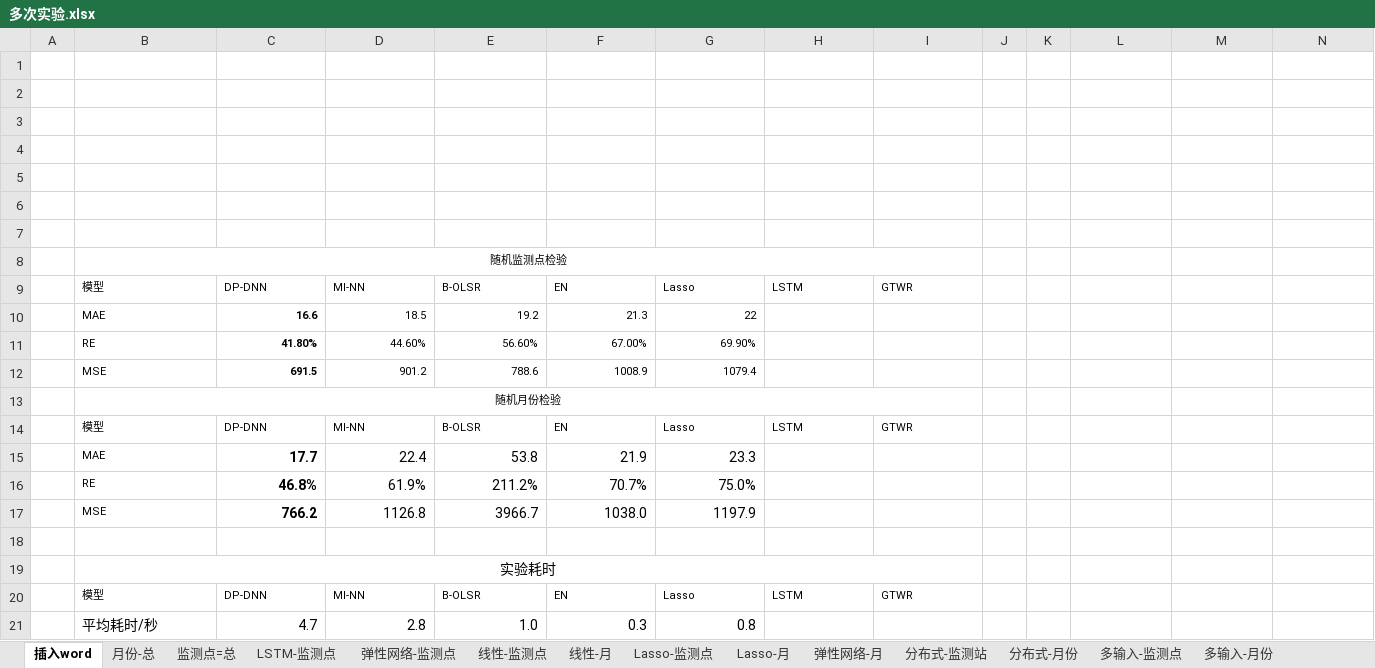
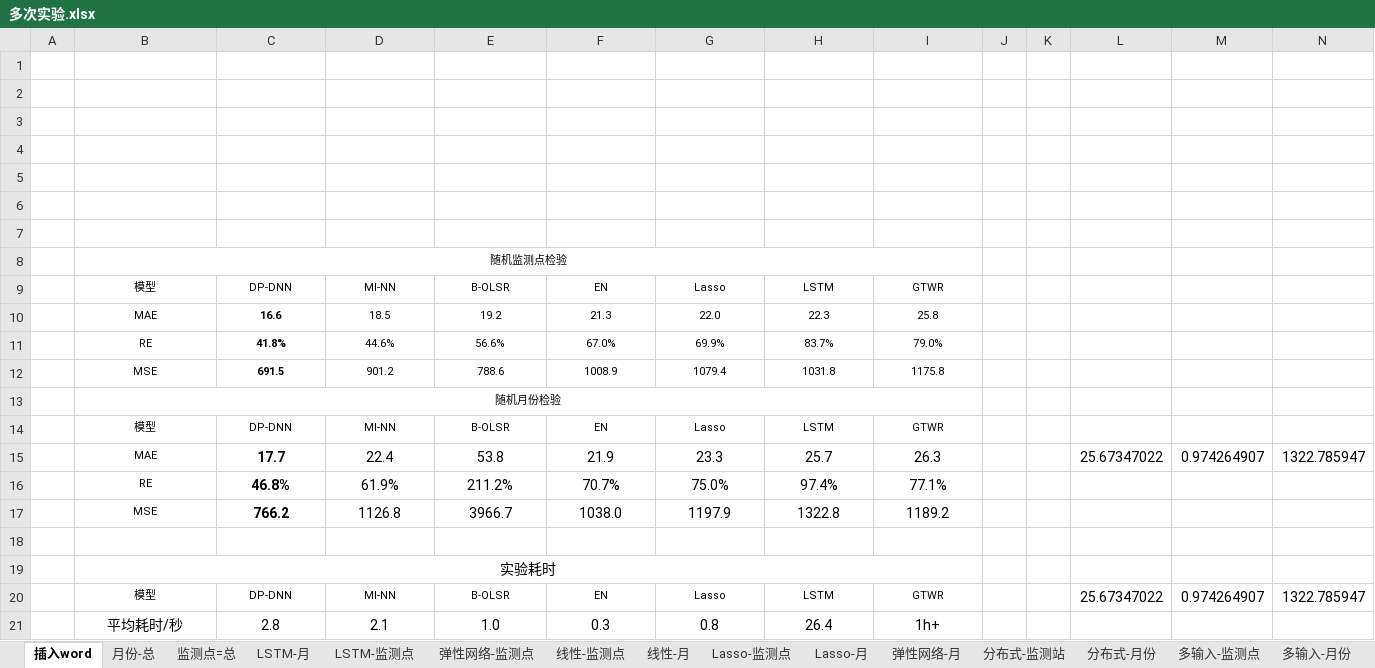
Before and after one commit to code12ab/AOD-PM2.5, an Excel workbook: 各个子模块/模型模块/多次实验.xlsx, sheet 插入word, drawn as a sheet; values as stored, in another font and other column widths than the file's, no borders; removed rows and columns are numbered as before the commit, all else as after; the diff names each change by its address in the sheet, - before the commit and + after, or states it on an @@ line.

```diff
--- a/各个子模块/模型模块/多次实验.xlsx (sheet 插入word)
+++ b/各个子模块/模型模块/多次实验.xlsx (sheet 插入word)
+sheet tab: LSTM-月
-B9:I9 alignment: left
+B9:I9 alignment: center
-B10 alignment: left
+B10 alignment: center
-C10:G10 alignment: right
+C10:G10 alignment: center
-G10: 22
+G10: 22.0
-H10: (empty)
+H10: 22.3
-I10: (empty)
+I10: 25.8
-row 11:  | RE | 41.80% | 44.60% | 56.60% | 67.00% | 69.90%
+row 11:  | RE | 41.8% | 44.6% | 56.6% | 67.0% | 69.9% | 83.7% | 79.0%
-B12 alignment: left
+B12 alignment: center
-C12:G12 alignment: right
+C12:G12 alignment: center
-H12: (empty)
+H12: 1031.8
-I12: (empty)
+I12: 1175.8
-B14:I14 alignment: left
+B14:I14 alignment: center
-B15:B17 alignment: left
+B15:B17 alignment: center
-C15:G17 alignment: right
+C15:G17 alignment: center
-H15: (empty)
+H15: 25.7
-I15: (empty)
+I15: 26.3
-L15: (empty)
+L15: 25.67347022
-M15: (empty)
+M15: 0.974264907
-N15: (empty)
+N15: 1322.785947
-H16: (empty)
+H16: 97.4%
-I16: (empty)
+I16: 77.1%
-H17: (empty)
+H17: 1322.8
-I17: (empty)
+I17: 1189.2
-B20:I20 alignment: left
+B20:I20 alignment: center
-L20: (empty)
+L20: 25.67347022
-M20: (empty)
+M20: 0.974264907
-N20: (empty)
+N20: 1322.785947
-B21 alignment: left
+B21 alignment: center
-C21: 4.7
+C21: 2.8
-C21:G21 alignment: right
+C21:G21 alignment: center
-D21: 2.8
+D21: 2.1
-H21: (empty)
+H21: 26.4
-I21: (empty)
+I21: 1h+
```
Also changed, not shown: sheet 监测点=总, sheet 月份-总, sheet LSTM-监测点, charts or pictures, 各个子模块/模型模块/位置/lstm100_sta.xlsx, 各个子模块/模型模块/月份/多输入_随机月份_标准化.xlsx, 8 other files.
